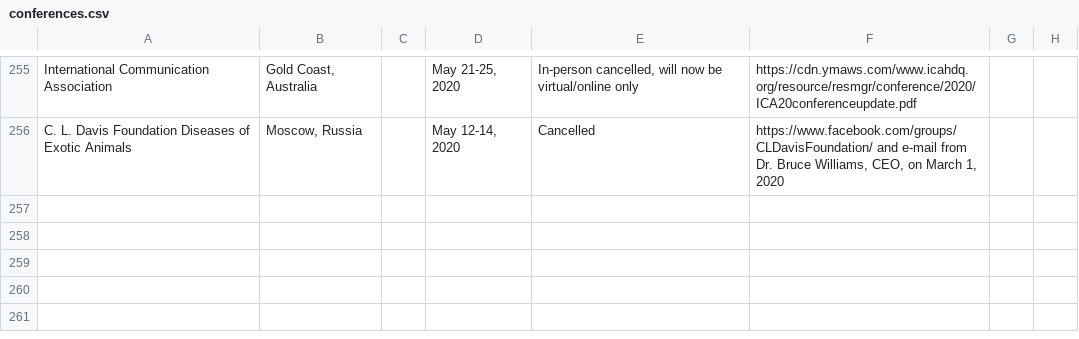
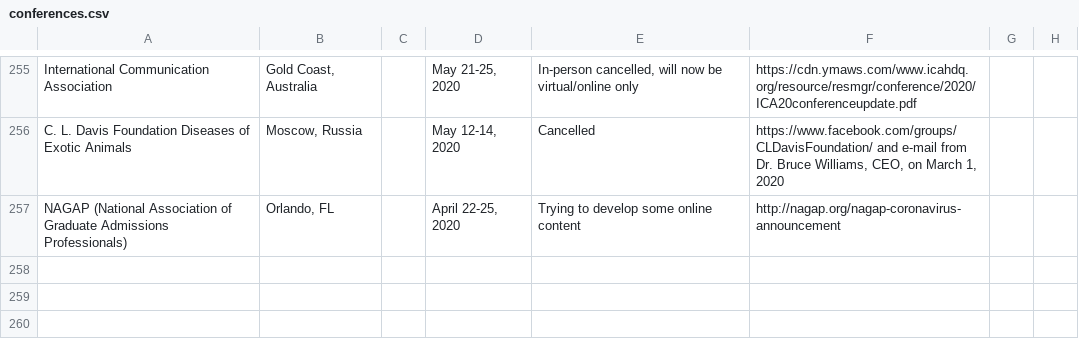
Before and after one commit to WeileiZeng/Cancelled-Academic-Conferences, a CSV file: conferences.csv, drawn as a sheet; only a part is shown, gaps mark what is left out; the shorter side is filled out with more unchanged rows.

```diff
--- a/conferences.csv
+++ b/conferences.csv
@@ -269,3 +269,3 @@ International Communication Association,"Gold Coast, Australia",,"May 21-25, 202
 C. L. Davis Foundation Diseases of Exotic Animals,"Moscow, Russia",,"May 12-14, 2020",Cancelled,"https://www.facebook.com/groups/CLDavisFoundation/ and e-mail from Dr. Bruce Williams, CEO, on March 1, 2020",,
-,,,,,,,
+NAGAP (National Association of Graduate Admissions Professionals),"Orlando, FL",,"April 22-25, 2020",Trying to develop some online content,http://nagap.org/nagap-coronavirus-announcement,,
 ,,,,,,,
```
Also changed, not shown: 2 other files.
